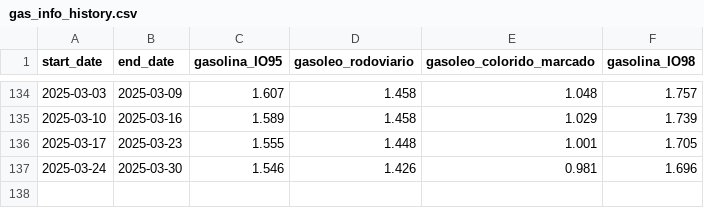
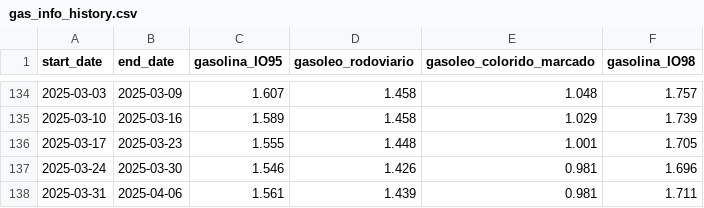
Before and after one commit to carlosrsabreu/devo-abastecer, a CSV file: history/gas_info_history.csv, drawn as a sheet; only a part is shown, gaps mark what is left out; the diff names each change by its address in the sheet, - before the commit and + after, or states it on an @@ line.

```diff
--- a/history/gas_info_history.csv
+++ b/history/gas_info_history.csv
+row 138: 2025-03-31 | 2025-04-06 | 1.561 | 1.439 | 0.981 | 1.711
```
Also changed, not shown: 2 other files.
